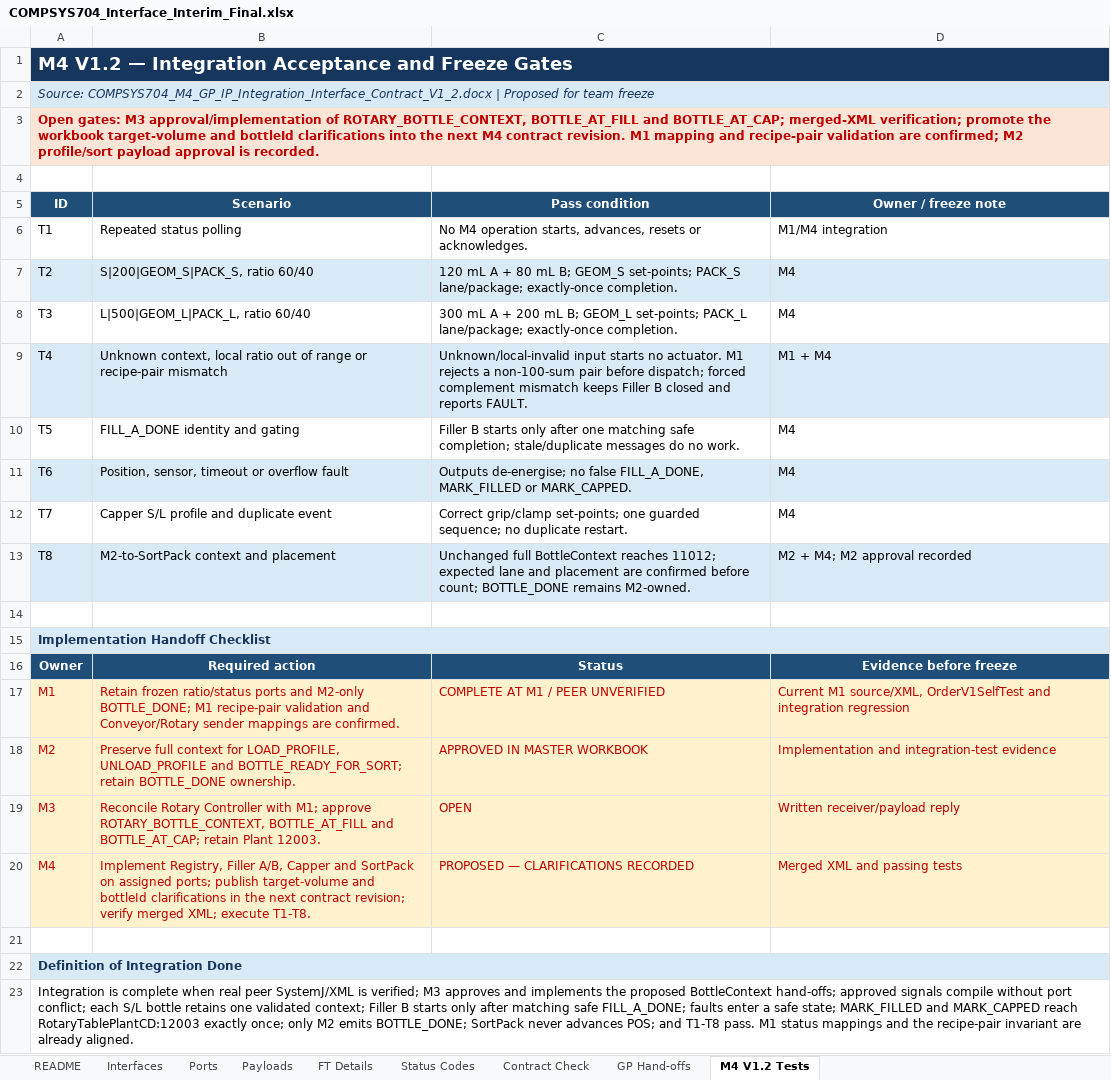
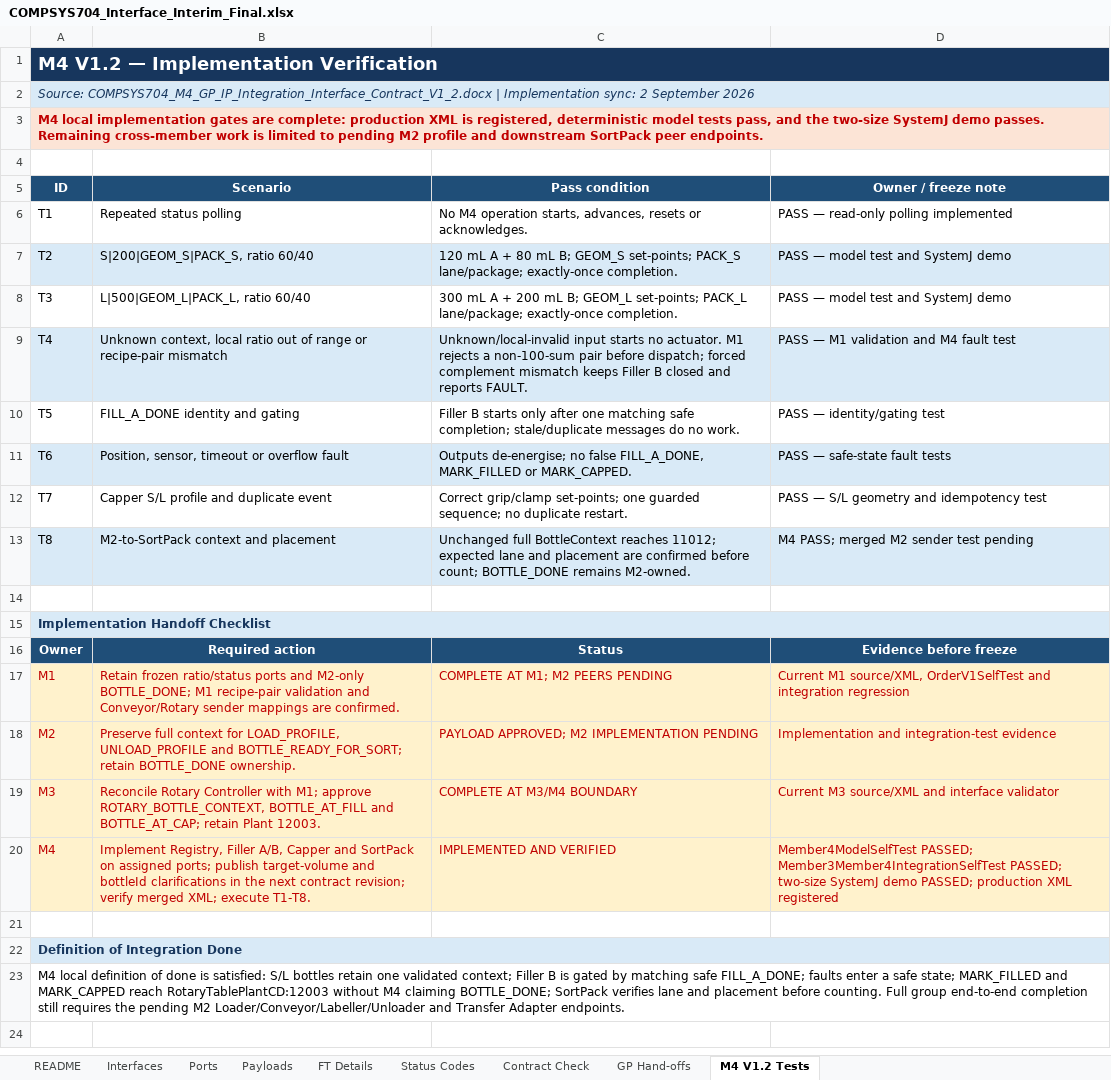
Before and after one commit to solomonyeUOA/COMPSYS704_Project1, an Excel workbook: docs/interfaces/COMPSYS704_Interface_Interim_Final.xlsx, sheet M4 V1.2 Tests, drawn as a sheet; values as stored, in another font and other column widths than the file's, no borders; the diff names each change by its address in the sheet, - before the commit and + after, or states it on an @@ line.

Commit message:
feat(m4): implement two-size filling, capping and sort-pack control

```diff
--- a/docs/interfaces/COMPSYS704_Interface_Interim_Final.xlsx (sheet M4 V1.2 Tests)
+++ b/docs/interfaces/COMPSYS704_Interface_Interim_Final.xlsx (sheet M4 V1.2 Tests)
-A1 (ID): M4 V1.2 — Integration Acceptance and Freeze Gates
+A1 (ID): M4 V1.2 — Implementation Verification
-A2 (ID): …COMPSYS704_M4_GP_IP_Integration_Interface_Contract_V1_2.docx | Proposed for team freeze
+A2 (ID): …COMPSYS704_M4_GP_IP_Integration_Interface_Contract_V1_2.docx | Implementation sync: 2 September 2026
-A3 (ID): Open gates: M3 approval/implementation of ROTARY_BOTTLE_CONTEXT, BOTTLE_AT_FILL and BOTTLE_AT_CAP; merged-XML verification; promote the workbook target-volume and bottleId clarifications into the next M4 contract revision. M1 mapping and recipe-pair validation are confirmed; M2 profile/sort payload approval is recorded.
+A3 (ID): M4 local implementation gates are complete: production XML is registered, deterministic model tests pass, and the two-size SystemJ demo passes. Remaining cross-member work is limited to pending M2 profile and downstream SortPack peer endpoints.
-D6 (Owner / freeze note): M1/M4 integration
+D6 (Owner / freeze note): PASS — read-only polling implemented
-D7:D8 (Owner / freeze note): M4
+D7:D8 (Owner / freeze note): PASS — model test and SystemJ demo
-D9 (Owner / freeze note): M1 + M4
+D9 (Owner / freeze note): PASS — M1 validation and M4 fault test
-D10 (Owner / freeze note): M4
+D10 (Owner / freeze note): PASS — identity/gating test
-D11 (Owner / freeze note): M4
+D11 (Owner / freeze note): PASS — safe-state fault tests
-D12 (Owner / freeze note): M4
+D12 (Owner / freeze note): PASS — S/L geometry and idempotency test
-D13 (Owner / freeze note): M2 + M4; M2 approval recorded
+D13 (Owner / freeze note): M4 PASS; merged M2 sender test pending
-C17 (Pass condition): COMPLETE AT M1 / PEER UNVERIFIED
+C17 (Pass condition): COMPLETE AT M1; M2 PEERS PENDING
-C18 (Pass condition): APPROVED IN MASTER WORKBOOK
+C18 (Pass condition): PAYLOAD APPROVED; M2 IMPLEMENTATION PENDING
-C19 (Pass condition): OPEN
+C19 (Pass condition): COMPLETE AT M3/M4 BOUNDARY
-D19 (Owner / freeze note): Written receiver/payload reply
+D19 (Owner / freeze note): Current M3 source/XML and interface validator
-C20 (Pass condition): PROPOSED — CLARIFICATIONS RECORDED
+C20 (Pass condition): IMPLEMENTED AND VERIFIED
-D20 (Owner / freeze note): Merged XML and passing tests
+D20 (Owner / freeze note): Member4ModelSelfTest PASSED; Member3Member4IntegrationSelfTest PASSED; two-size SystemJ demo PASSED; production XML registered
-A23 (ID): Integration is complete when real peer SystemJ/XML is verified; M3 approves and implements the proposed BottleContext hand-offs; approved signals compile without port conflict; each S/L bottle retains one validated context; Filler B starts only after matching safe FILL_A_DONE; faults enter a safe state; MARK_FILLED and MARK_CAPPED reach RotaryTablePlantCD:12003 exactly once; only M2 emits BOTTLE_DONE; SortPack never advances POS; and T1-T8 pass. M1 status mappings and the recipe-pair invariant are already aligned.
+A23 (ID): M4 local definition of done is satisfied: S/L bottles retain one validated context; Filler B is gated by matching safe FILL_A_DONE; faults enter a safe state; MARK_FILLED and MARK_CAPPED reach RotaryTablePlantCD:12003 without M4 claiming BOTTLE_DONE; SortPack verifies lane and placement before counting. Full group end-to-end completion still requires the pending M2 Loader/Conveyor/Labeller/Unloader and Transfer Adapter endpoints.
```
Also changed, not shown: sheet Interfaces, sheet Contract Check, sheet Ports, sheet Payloads, sheet GP Hand-offs, sheet README, 1 more sheet, COMPSYS704_Interface_V1_Integration_Test_Candidate_M4_V1_2_synced_fixed_28082026.xlsx, 39 other files.
